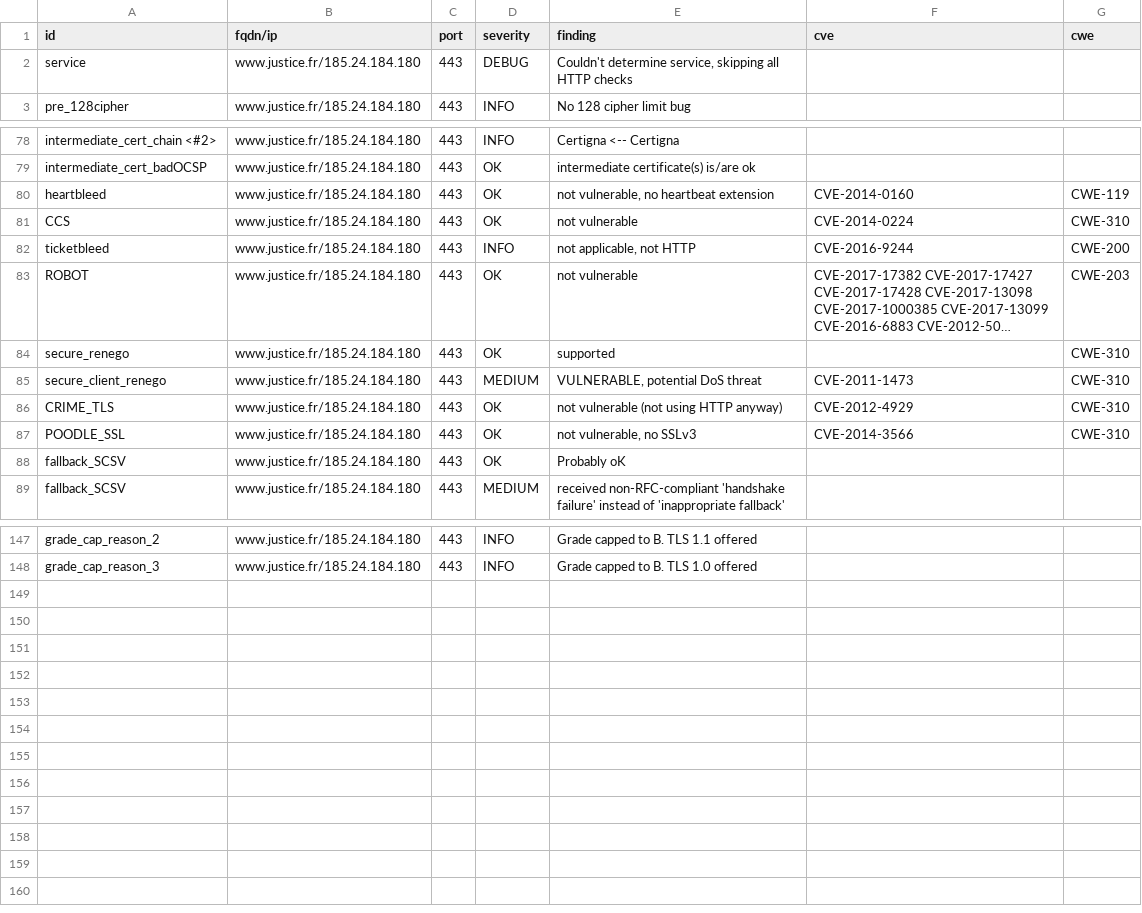
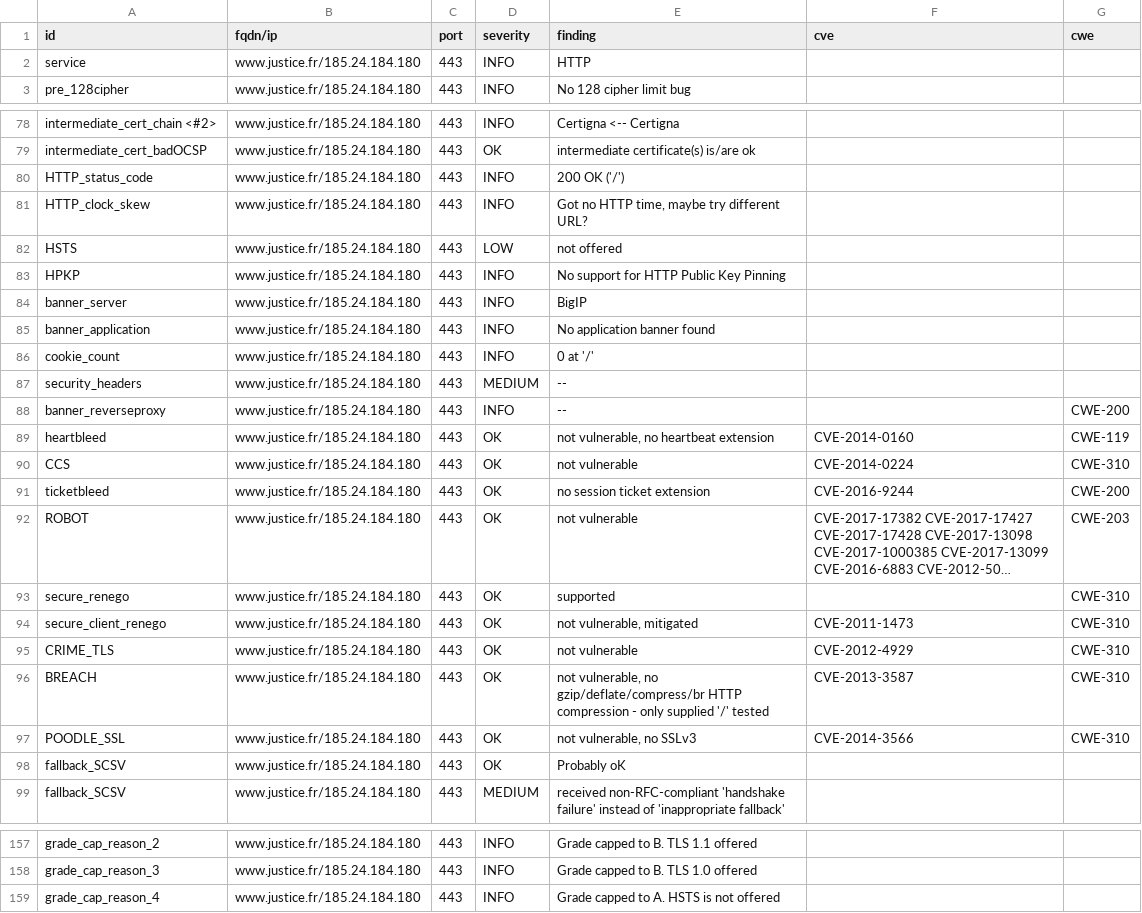
Before and after one commit to Cour-de-cassation/dashlord, a CSV file: results/aHR0cHM6Ly93d3cuanVzdGljZS5mcg==/testssl.csv, drawn as a sheet; only a part is shown, gaps mark what is left out; long unchanged cells end in …; addresses are those after the commit; the diff covers the shown part only; the diff names each change by its address in the sheet, - before the commit and + after, or states it on an @@ line.

Commit message:
update: https://www.justice.fr

```diff
--- a/results/aHR0cHM6Ly93d3cuanVzdGljZS5mcg==/testssl.csv
+++ b/results/aHR0cHM6Ly93d3cuanVzdGljZS5mcg==/testssl.csv
-D2 (severity): DEBUG
+D2 (severity): INFO
-E2 (finding): Couldn't determine service, skipping all HTTP checks
+E2 (finding): HTTP
+row 80: HTTP_status_code | www.justice.fr/185.24.184.180 | 443 | INFO | 200 OK ('/')
+row 81: HTTP_clock_skew | www.justice.fr/185.24.184.180 | 443 | INFO | Got no HTTP time, maybe try different URL?
+row 82: HSTS | www.justice.fr/185.24.184.180 | 443 | LOW | not offered
+row 83: HPKP | www.justice.fr/185.24.184.180 | 443 | INFO | No support for HTTP Public Key Pinning
+row 84: banner_server | www.justice.fr/185.24.184.180 | 443 | INFO | BigIP
+row 85: banner_application | www.justice.fr/185.24.184.180 | 443 | INFO | No application banner found
+row 86: cookie_count | www.justice.fr/185.24.184.180 | 443 | INFO | 0 at '/'
+row 87: security_headers | www.justice.fr/185.24.184.180 | 443 | MEDIUM | --
+row 88: banner_reverseproxy | www.justice.fr/185.24.184.180 | 443 | INFO | -- |  | CWE-200
-D91 (severity): INFO
+D91 (severity): OK
-E91 (finding): not applicable, not HTTP
+E91 (finding): no session ticket extension
-D94 (severity): MEDIUM
+D94 (severity): OK
-E94 (finding): VULNERABLE, potential DoS threat
+E94 (finding): not vulnerable, mitigated
-E95 (finding): not vulnerable (not using HTTP anyway)
+E95 (finding): not vulnerable
+row 96: BREACH | www.justice.fr/185.24.184.180 | 443 | OK | not vulnerable, no gzip/deflate/compress/br HTTP compression - only supplied '/' tested | CVE-2013-3587 | CWE-310
+row 159: grade_cap_reason_4 | www.justice.fr/185.24.184.180 | 443 | INFO | Grade capped to A. HSTS is not offered
```
Also changed, not shown: 1 edited cell elsewhere in this file, 16 other files.
